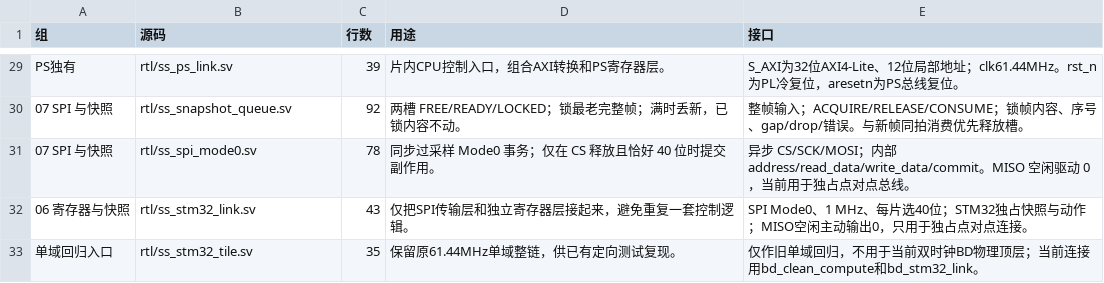
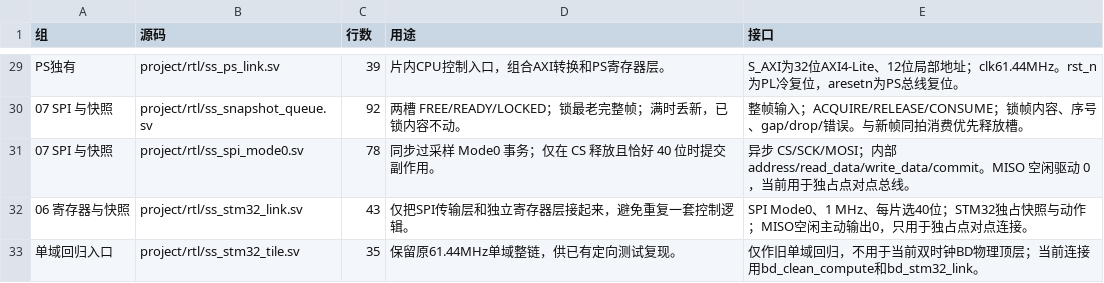
Before and after one commit to TophBeifong1744/SoundSight, a CSV file: document/design/ps/MODULES.csv, drawn as a sheet; only a part is shown, gaps mark what is left out; the diff covers the shown part only; the diff names each change by its address in the sheet, - before the commit and + after, or states it on an @@ line.

```diff
--- a/document/design/ps/MODULES.csv
+++ b/document/design/ps/MODULES.csv
-B29 (源码): rtl/ss_ps_link.sv
+B29 (源码): project/rtl/ss_ps_link.sv
-B30 (源码): rtl/ss_snapshot_queue.sv
+B30 (源码): project/rtl/ss_snapshot_queue.sv
-B31 (源码): rtl/ss_spi_mode0.sv
+B31 (源码): project/rtl/ss_spi_mode0.sv
-B32 (源码): rtl/ss_stm32_link.sv
+B32 (源码): project/rtl/ss_stm32_link.sv
-B33 (源码): rtl/ss_stm32_tile.sv
+B33 (源码): project/rtl/ss_stm32_tile.sv
```
Also changed, not shown: 27 edited cells elsewhere in this file, document/design/stm32/MODULES.csv, 19 other files.
